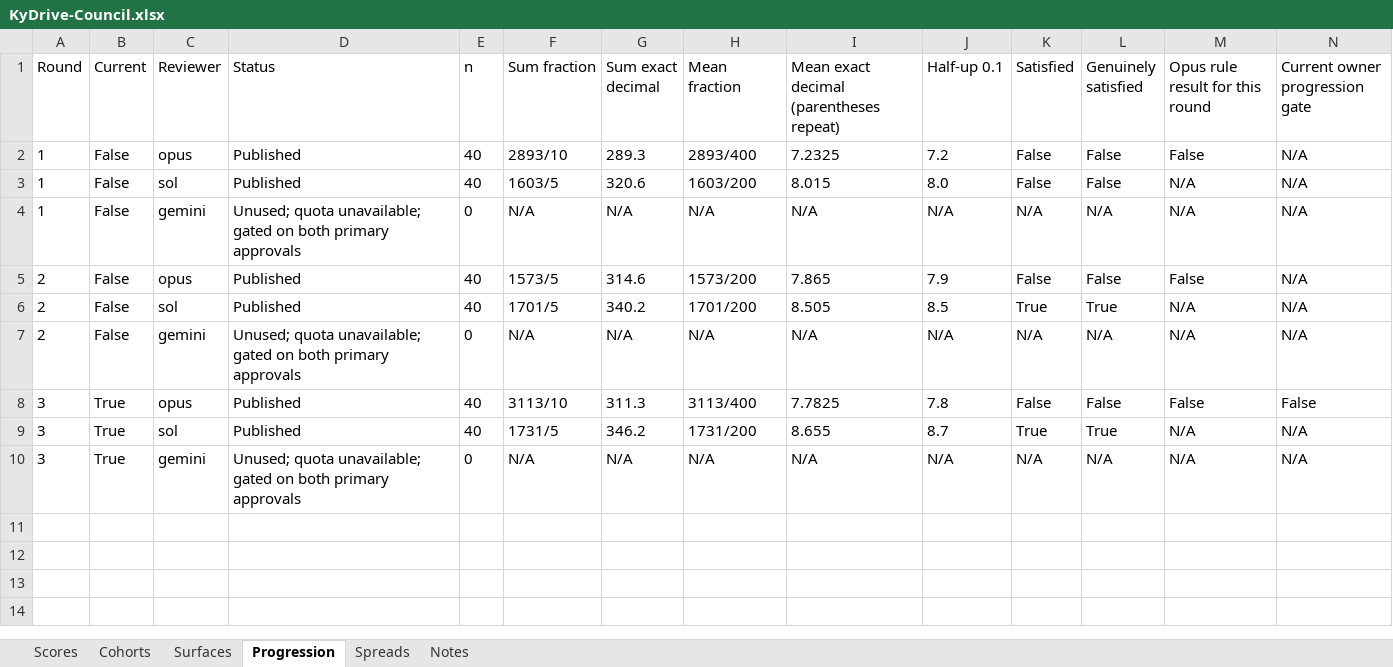
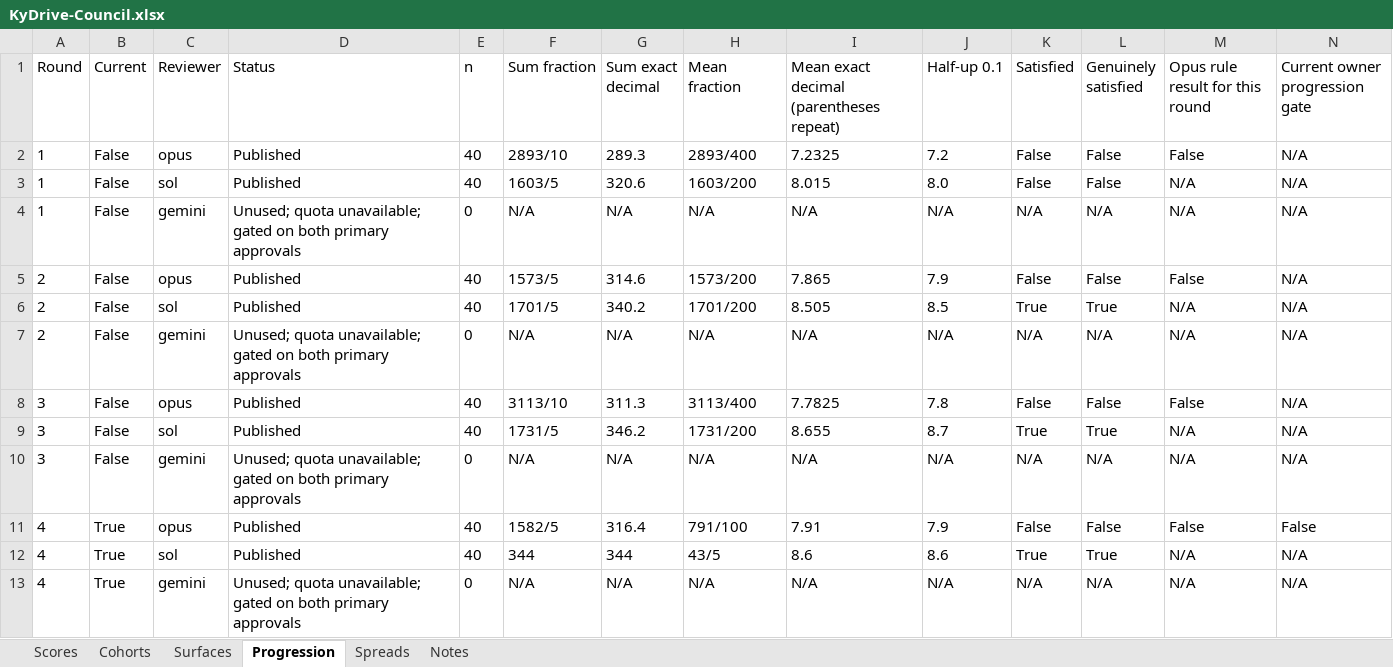
Before and after one commit to Busnes-app/kydrive-server, an Excel workbook: docs/ui-drive-eight/KyDrive-Council.xlsx, sheet Progression, drawn as a sheet; values as stored, in another font and other column widths than the file's, no borders; the diff names each change by its address in the sheet, - before the commit and + after, or states it on an @@ line.

Commit message:
record drive round four scores and progression
Preserve independent ratings and the failed 7.9 Opus gate. Group exported surface statistics by the canonical inventory surface rather than the publisher’s screenshot-specific key; raw score vectors remain unchanged.

```diff
--- a/docs/ui-drive-eight/KyDrive-Council.xlsx (sheet Progression)
+++ b/docs/ui-drive-eight/KyDrive-Council.xlsx (sheet Progression)
-B8:B10 (Current): True
+B8:B10 (Current): False
-N8 (Current owner progression gate): False
+N8 (Current owner progression gate): N/A
+row 11: 4 | True | opus | Published | 40 | 1582/5 | 316.4 | 791/100 | 7.91 | 7.9 | False | False | False | False
+row 12: 4 | True | sol | Published | 40 | 344 | 344 | 43/5 | 8.6 | 8.6 | True | True | N/A | N/A
+row 13: 4 | True | gemini | Unused; quota unavailable; gated on both primary approvals | 0 | N/A | N/A | N/A | N/A | N/A | N/A | N/A | N/A | N/A
```
Also changed, not shown: sheet Spreads, sheet Scores, sheet Surfaces, sheet Cohorts, sheet Notes, 11 other files.
